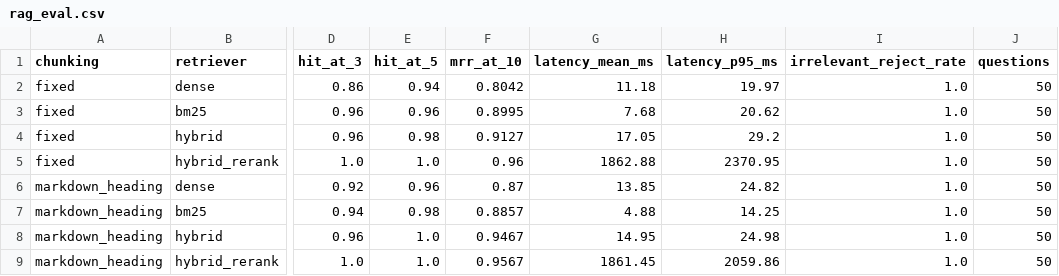
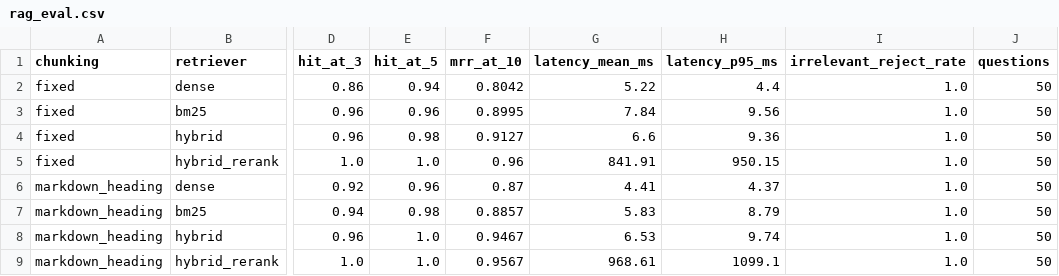
Before and after one commit to liuzhiyuan050203-bot/job-recommend-platform, a CSV file: experiments/results/rag_eval.csv, drawn as a sheet; only a part is shown, gaps mark what is left out; the diff names each change by its address in the sheet, - before the commit and + after, or states it on an @@ line.

```diff
--- a/experiments/results/rag_eval.csv
+++ b/experiments/results/rag_eval.csv
-G2 (latency_mean_ms): 11.18
+G2 (latency_mean_ms): 5.22
-H2 (latency_p95_ms): 19.97
+H2 (latency_p95_ms): 4.4
-G3 (latency_mean_ms): 7.68
+G3 (latency_mean_ms): 7.84
-H3 (latency_p95_ms): 20.62
+H3 (latency_p95_ms): 9.56
-G4 (latency_mean_ms): 17.05
+G4 (latency_mean_ms): 6.6
-H4 (latency_p95_ms): 29.2
+H4 (latency_p95_ms): 9.36
-G5 (latency_mean_ms): 1862.88
+G5 (latency_mean_ms): 841.91
-H5 (latency_p95_ms): 2370.95
+H5 (latency_p95_ms): 950.15
-G6 (latency_mean_ms): 13.85
+G6 (latency_mean_ms): 4.41
-H6 (latency_p95_ms): 24.82
+H6 (latency_p95_ms): 4.37
-G7 (latency_mean_ms): 4.88
+G7 (latency_mean_ms): 5.83
-H7 (latency_p95_ms): 14.25
+H7 (latency_p95_ms): 8.79
-G8 (latency_mean_ms): 14.95
+G8 (latency_mean_ms): 6.53
-H8 (latency_p95_ms): 24.98
+H8 (latency_p95_ms): 9.74
-G9 (latency_mean_ms): 1861.45
+G9 (latency_mean_ms): 968.61
-H9 (latency_p95_ms): 2059.86
+H9 (latency_p95_ms): 1099.1
```
Also changed, not shown: 12 other files.
